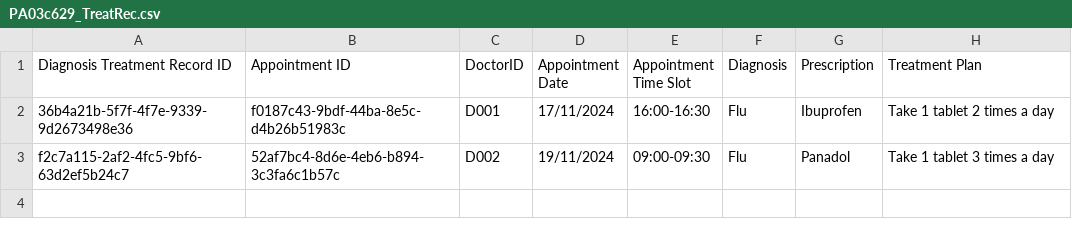
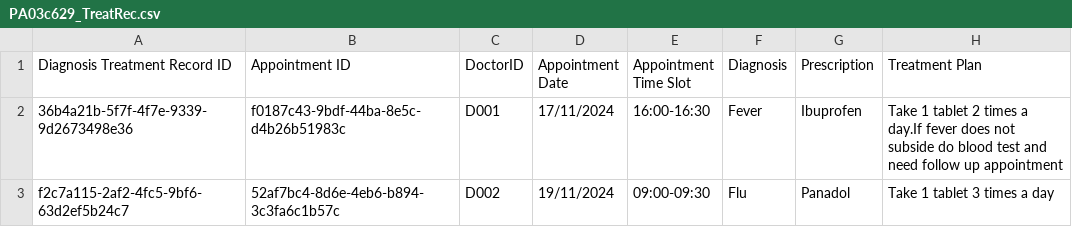
Before and after one commit to josephtlj/SC2002-OOP, a CSV file: src/data/DiagnosisTreatmentRecords/PA03c629_TreatRec.csv, drawn as a sheet.

```diff
--- a/src/data/DiagnosisTreatmentRecords/PA03c629_TreatRec.csv
+++ b/src/data/DiagnosisTreatmentRecords/PA03c629_TreatRec.csv
@@ -1,3 +1,3 @@
 Diagnosis Treatment Record ID,Appointment ID,DoctorID,Appointment Date,Appointment Time Slot,Diagnosis,Prescription,Treatment Plan
-36b4a21b-5f7f-4f7e-9339-9d2673498e36,f0187c43-9bdf-44ba-8e5c-d4b26b51983c,D001,17/11/2024,16:00-16:30,Flu,Ibuprofen,Take 1 tablet 2 times a day
+36b4a21b-5f7f-4f7e-9339-9d2673498e36,f0187c43-9bdf-44ba-8e5c-d4b26b51983c,D001,17/11/2024,16:00-16:30,Fever,Ibuprofen,Take 1 tablet 2 times a day.If fever does not subside do blood test and need follow up appointment
 f2c7a115-2af2-4fc5-9bf6-63d2ef5b24c7,52af7bc4-8d6e-4eb6-b894-3c3fa6c1b57c,D002,19/11/2024,09:00-09:30,Flu,Panadol,Take 1 tablet 3 times a day
```
Also changed, not shown: src/data/Calendar/D001_Cal.csv, 4 other files.
